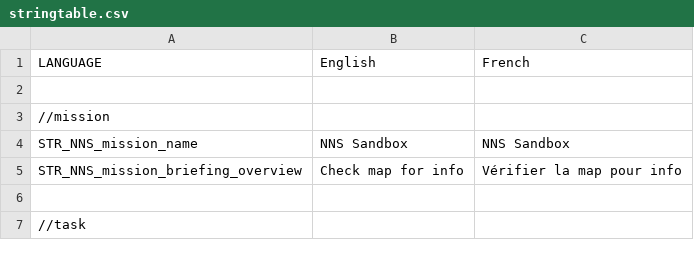
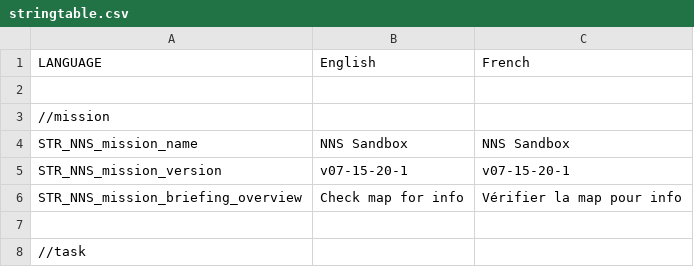
Before and after one commit to porcinus/Arma-3, a CSV file: mpmissions/NNS-Sandbox.Malden/stringtable.csv, drawn as a sheet; only a part is shown; the diff names each change by its address in the sheet, - before the commit and + after, or states it on an @@ line.

```diff
--- a/mpmissions/NNS-Sandbox.Malden/stringtable.csv
+++ b/mpmissions/NNS-Sandbox.Malden/stringtable.csv
+row 5: STR_NNS_mission_version | v07-15-20-1 | v07-15-20-1
```
Also changed, not shown: 1 other file.
